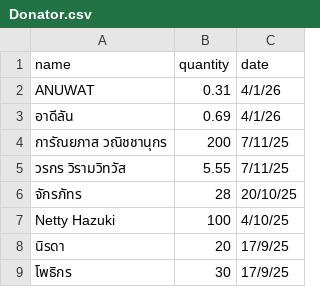
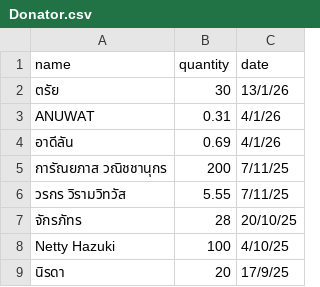
Before and after one commit to keegang6705/GET, a CSV file: keegang.cc/donate/Donator.csv, drawn as a sheet; only a part is shown; the shorter side is filled out with more unchanged rows; the diff names each change by its address in the sheet, - before the commit and + after, or states it on an @@ line.

Commit message:
Admin Update: Donator.csv

```diff
--- a/keegang.cc/donate/Donator.csv
+++ b/keegang.cc/donate/Donator.csv
+row 2: ตรัย | 30 | 13/1/26
```
